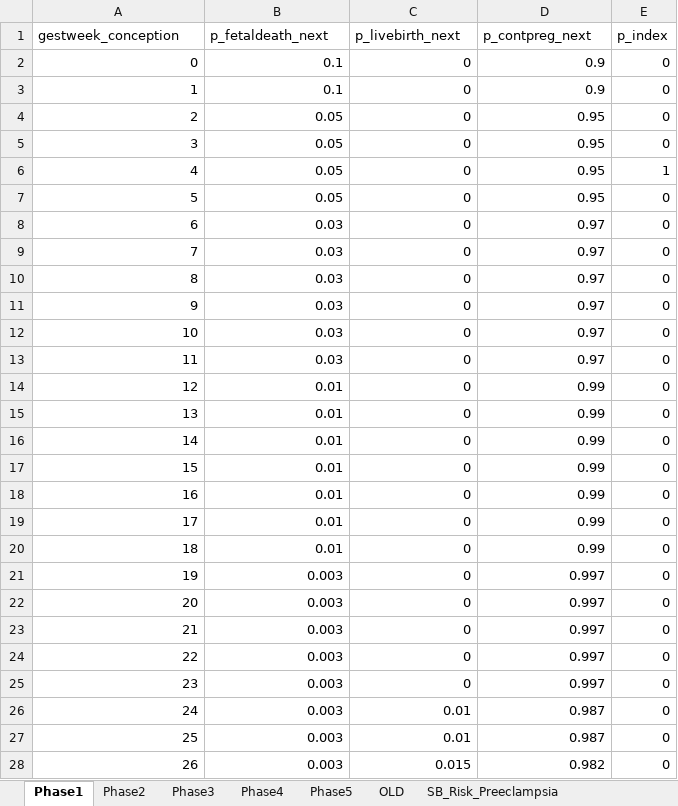
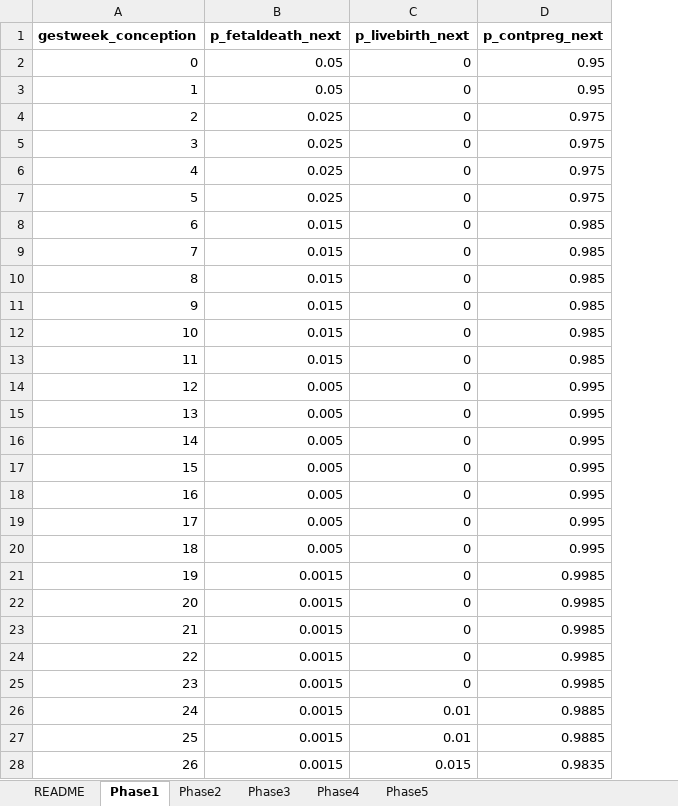
Before and after one commit to chasedlatour/Multiple_outcomes_pregnancy, an Excel workbook: Scenario 1.xlsx, sheet Phase1, drawn as a sheet; only a part is shown; values as stored, in another font and other column widths than the file's, no borders; the diff covers the shown part only; the diff names each change by its address in the sheet, - before the commit and + after, or states it on an @@ line.

Commit message:
Updating data generation parameters for all scenarios. Further, indexing individuals into the cohort later in gestation.

```diff
--- a/Scenario 1.xlsx (sheet Phase1)
+++ b/Scenario 1.xlsx (sheet Phase1)
-sheet tab: OLD
-sheet tab: SB_Risk_Preeclampsia
+sheet tab: README
-column E (p_index), rows 2-28: 0 | 0 | 0 | 0 | 1 | 0 | 0 | 0 | 0 | 0 | 0 | 0 | 0 | 0 | 0 | 0 | 0 | 0 | 0 | 0 | 0 | 0 | 0 | 0 | 0 | 0 | 0
-A1:D1 bold: off
+A1:D1 bold: on
-B2:B3 (p_fetaldeath_next): 0.1
+B2:B3 (p_fetaldeath_next): 0.05
-D2:D3 (p_contpreg_next): 0.9
+D2:D3 (p_contpreg_next): 0.95
-B4:B7 (p_fetaldeath_next): 0.05
+B4:B7 (p_fetaldeath_next): 0.025
-D4:D7 (p_contpreg_next): 0.95
+D4:D7 (p_contpreg_next): 0.975
-B8:B13 (p_fetaldeath_next): 0.03
+B8:B13 (p_fetaldeath_next): 0.015
-D8:D13 (p_contpreg_next): 0.97
+D8:D13 (p_contpreg_next): 0.985
-B14:B20 (p_fetaldeath_next): 0.01
+B14:B20 (p_fetaldeath_next): 0.005
-D14:D20 (p_contpreg_next): 0.99
+D14:D20 (p_contpreg_next): 0.995
-B21:B28 (p_fetaldeath_next): 0.003
+B21:B28 (p_fetaldeath_next): 0.0015
-D21:D25 (p_contpreg_next): 0.997
+D21:D25 (p_contpreg_next): 0.9985
-D26:D27 (p_contpreg_next): 0.987
+D26:D27 (p_contpreg_next): 0.9885
-D28 (p_contpreg_next): 0.982
+D28 (p_contpreg_next): 0.9835
```
Also changed, not shown: 32 edited cells elsewhere in this sheet, sheet Phase2, sheet Phase3, sheet Phase5, formulas that keep their value, Scenario 10.xlsx, Scenario 2.xlsx, 13 other files.
